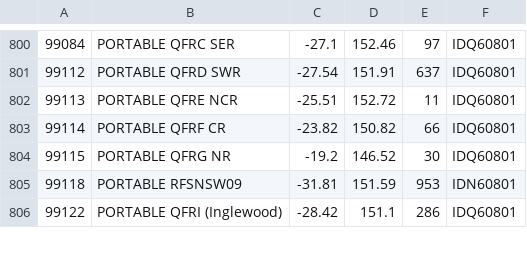
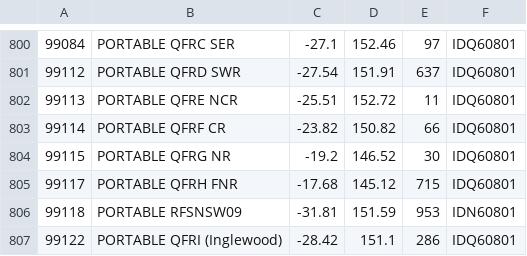
Before and after one commit to hamlet-framework/bom-feed, a CSV file: src/stations.csv, drawn as a sheet; only a part is shown, gaps mark what is left out.

Commit message:
one more station added

```diff
--- a/src/stations.csv
+++ b/src/stations.csv
@@ -804,2 +804,3 @@
 99115,PORTABLE QFRG NR,-19.2,146.52,30,IDQ60801
+99117,PORTABLE QFRH FNR,-17.68,145.12,715,IDQ60801
 99118,PORTABLE RFSNSW09,-31.81,151.59,953,IDN60801
```
